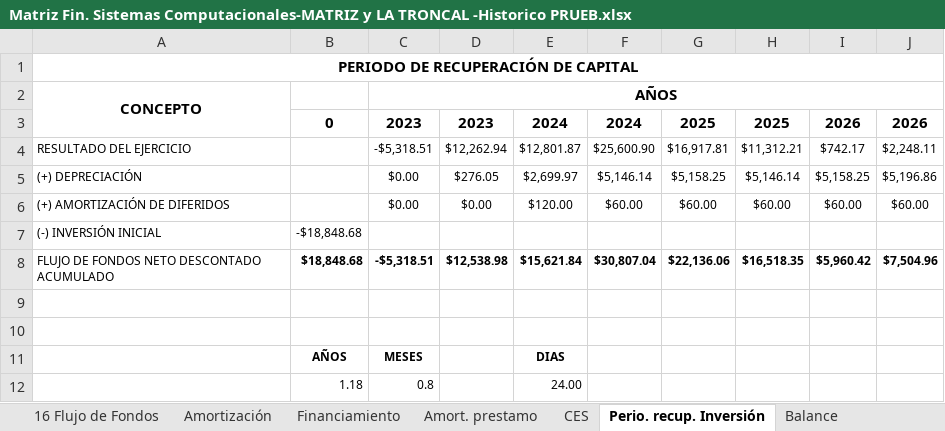
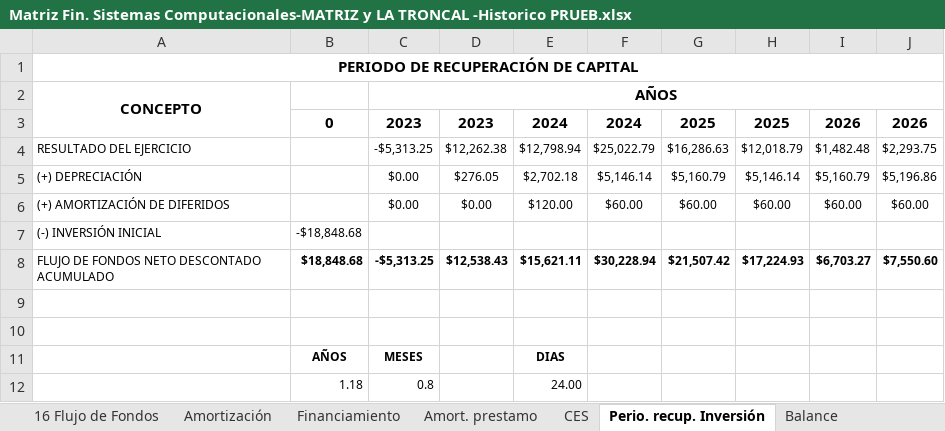
Before and after one commit to Miguels5847/SistemaAranceles, an Excel workbook: docs/Matriz Fin. Sistemas Computacionales-MATRIZ y LA TRONCAL -Historico PRUEB.xlsx, sheet Perio. recup. Inversión, drawn as a sheet; values as stored, in another font and other column widths than the file's, no borders; removed rows and columns are numbered as before the commit, all else as after; the diff names each change by its address in the sheet, - before the commit and + after, or states it on an @@ line.

```diff
--- a/docs/Matriz Fin. Sistemas Computacionales-MATRIZ y LA TRONCAL -Historico PRUEB.xlsx (sheet Perio. recup. Inversión)
+++ b/docs/Matriz Fin. Sistemas Computacionales-MATRIZ y LA TRONCAL -Historico PRUEB.xlsx (sheet Perio. recup. Inversión)
-row 4: RESULTADO DEL EJERCICIO |  | -$5,318.51 | $12,262.94 | $12,801.87 | $25,600.90 | $16,917.81 | $11,312.21 | $742.17 | $2,248.11
+row 4: RESULTADO DEL EJERCICIO |  | -$5,313.25 | $12,262.38 | $12,798.94 | $25,022.79 | $16,286.63 | $12,018.79 | $1,482.48 | $2,293.75
-E5: $2,699.97
+E5: $2,702.18
-G5: $5,158.25
+G5: $5,160.79
-I5: $5,158.25
+I5: $5,160.79
-row 8: FLUJO DE FONDOS NETO DESCONTADO ACUMULADO | $18,848.68 | -$5,318.51 | $12,538.98 | $15,621.84 | $30,807.04 | $22,136.06 | $16,518.35 | $5,960.42 | $7,504.96
+row 8: FLUJO DE FONDOS NETO DESCONTADO ACUMULADO | $18,848.68 | -$5,313.25 | $12,538.43 | $15,621.11 | $30,228.94 | $21,507.42 | $17,224.93 | $6,703.27 | $7,550.60
```
Also changed, not shown: sheet 5 Demanda, sheet 10 Costos y Gastos, sheet 12 Pérdidas y Ganancias, sheet 16 Flujo de Fondos, sheet 11 Costo de la Carrera, sheet INF CES, 10 more sheets, other sheet tabs, hidden cells, charts or pictures, 1 other file.
